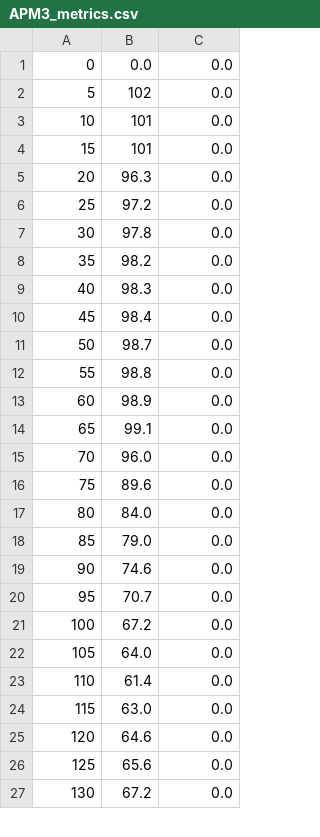
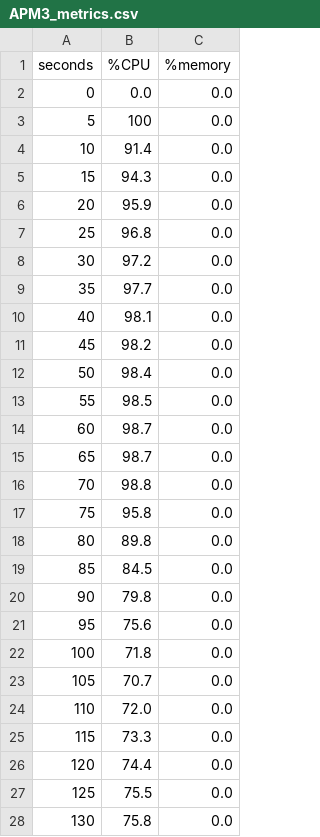
Before and after one commit to jpg2368-RIT/NSSA-220-Project-1, a CSV file: metrics/APM3_metrics.csv, drawn as a sheet; only a part is shown; the diff covers the shown part only.

```diff
--- a/metrics/APM3_metrics.csv
+++ b/metrics/APM3_metrics.csv
@@ -1,27 +1,28 @@
+seconds,%CPU,%memory
 0,0.0,0.0
-5,102,0.0
-10,101,0.0
-15,101,0.0
-20,96.3,0.0
-25,97.2,0.0
-30,97.8,0.0
-35,98.2,0.0
-40,98.3,0.0
-45,98.4,0.0
-50,98.7,0.0
-55,98.8,0.0
-60,98.9,0.0
-65,99.1,0.0
-70,96.0,0.0
-75,89.6,0.0
-80,84.0,0.0
-85,79.0,0.0
-90,74.6,0.0
-95,70.7,0.0
-100,67.2,0.0
-105,64.0,0.0
-110,61.4,0.0
-115,63.0,0.0
-120,64.6,0.0
-125,65.6,0.0
-130,67.2,0.0
+5,100,0.0
+10,91.4,0.0
+15,94.3,0.0
+20,95.9,0.0
+25,96.8,0.0
+30,97.2,0.0
+35,97.7,0.0
+40,98.1,0.0
+45,98.2,0.0
+50,98.4,0.0
+55,98.5,0.0
+60,98.7,0.0
+65,98.7,0.0
+70,98.8,0.0
+75,95.8,0.0
+80,89.8,0.0
+85,84.5,0.0
+90,79.8,0.0
+95,75.6,0.0
+100,71.8,0.0
+105,70.7,0.0
+110,72.0,0.0
+115,73.3,0.0
+120,74.4,0.0
+125,75.5,0.0
+130,75.8,0.0
```
Also changed, not shown: 152 edited cells elsewhere in this file, metrics/APM1_metrics.csv, metrics/APM2_metrics.csv, 4 other files.
